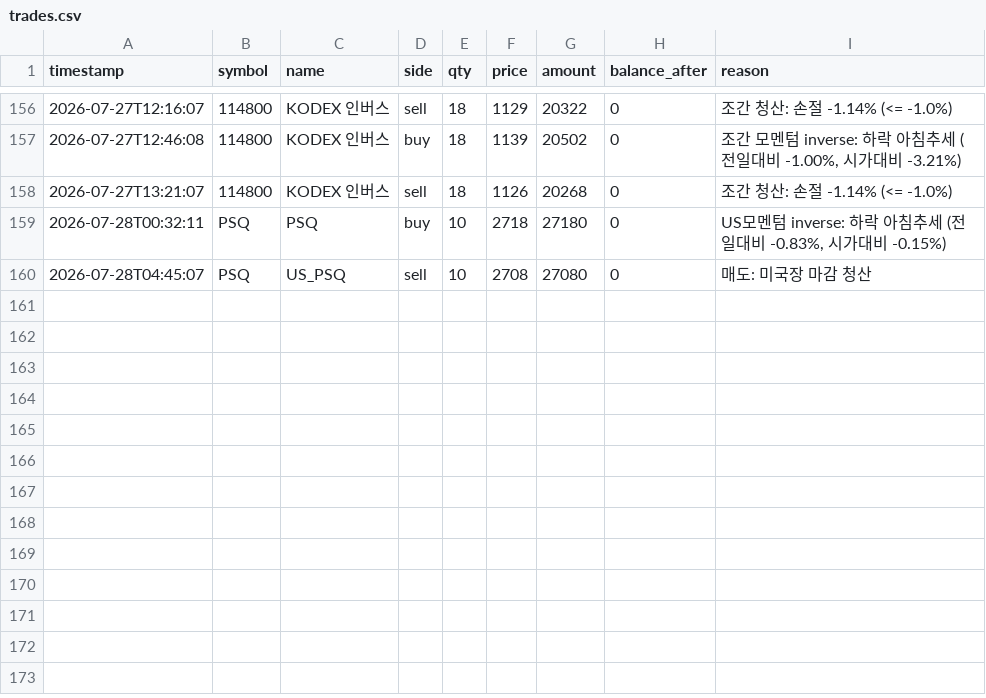
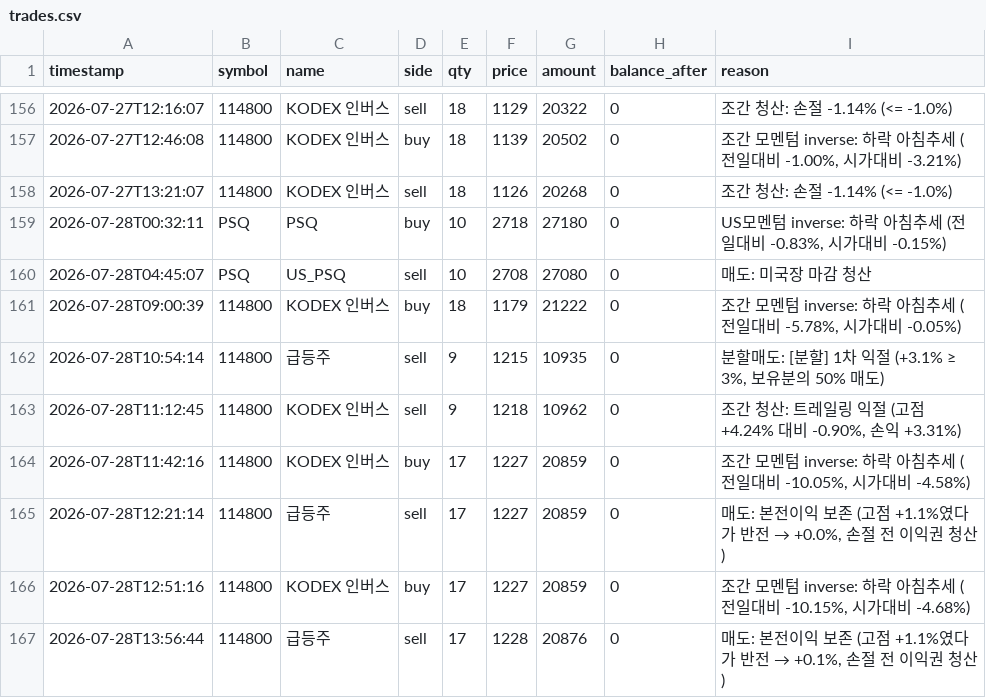
Before and after one commit to BudongJW/kis-trading-journal, a CSV file: state/trades.csv, drawn as a sheet; only a part is shown, gaps mark what is left out; the diff names each change by its address in the sheet, - before the commit and + after, or states it on an @@ line.

```diff
--- a/state/trades.csv
+++ b/state/trades.csv
+row 161: 2026-07-28T09:00:39 | 114800 | KODEX 인버스 | buy | 18 | 1179 | 21222 | 0 | 조간 모멘텀 inverse: 하락 아침추세 (전일대비 -5.78%, 시가대비 -0.05%)
+row 162: 2026-07-28T10:54:14 | 114800 | 급등주 | sell | 9 | 1215 | 10935 | 0 | 분할매도: [분할] 1차 익절 (+3.1% ≥ 3%, 보유분의 50% 매도)
+row 163: 2026-07-28T11:12:45 | 114800 | KODEX 인버스 | sell | 9 | 1218 | 10962 | 0 | 조간 청산: 트레일링 익절 (고점 +4.24% 대비 -0.90%, 손익 +3.31%)
+row 164: 2026-07-28T11:42:16 | 114800 | KODEX 인버스 | buy | 17 | 1227 | 20859 | 0 | 조간 모멘텀 inverse: 하락 아침추세 (전일대비 -10.05%, 시가대비 -4.58%)
+row 165: 2026-07-28T12:21:14 | 114800 | 급등주 | sell | 17 | 1227 | 20859 | 0 | 매도: 본전이익 보존 (고점 +1.1%였다가 반전 → +0.0%, 손절 전 이익권 청산)
+row 166: 2026-07-28T12:51:16 | 114800 | KODEX 인버스 | buy | 17 | 1227 | 20859 | 0 | 조간 모멘텀 inverse: 하락 아침추세 (전일대비 -10.15%, 시가대비 -4.68%)
+row 167: 2026-07-28T13:56:44 | 114800 | 급등주 | sell | 17 | 1228 | 20876 | 0 | 매도: 본전이익 보존 (고점 +1.1%였다가 반전 → +0.1%, 손절 전 이익권 청산)
```
Also changed, not shown: 1 other file.
